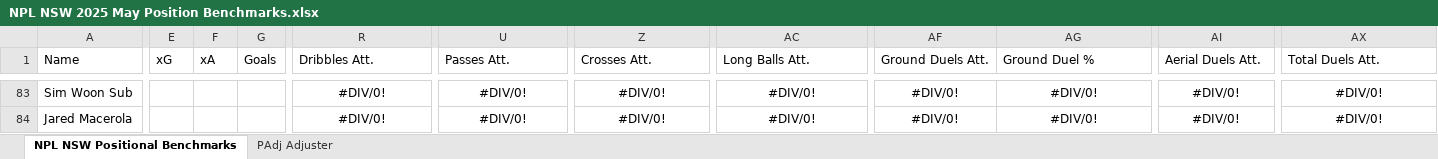
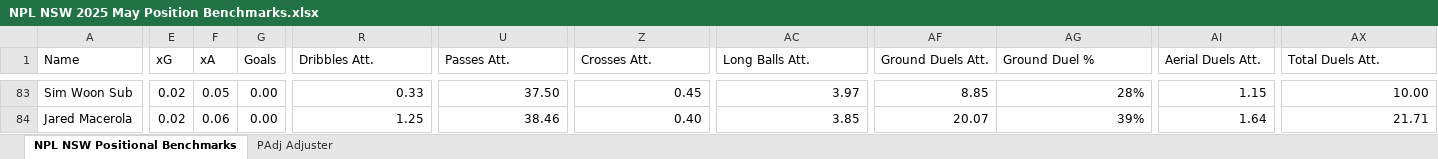
Before and after one commit to Tomy25-jpg/PlayerDashboard, an Excel workbook: NPL NSW 2025 May Position Benchmarks.xlsx, sheet NPL NSW Positional Benchmarks, drawn as a sheet; only a part is shown, gaps mark what is left out; values as stored, in another font and other column widths than the file's, no borders; charts and pictures not drawn; the diff covers the shown part only; the diff names each change by its address in the sheet, - before the commit and + after, or states it on an @@ line.

```diff
--- a/NPL NSW 2025 May Position Benchmarks.xlsx (sheet NPL NSW Positional Benchmarks)
+++ b/NPL NSW 2025 May Position Benchmarks.xlsx (sheet NPL NSW Positional Benchmarks)
-E83:E84 (xG): (empty)
+E83:E84 (xG): 0.02
-F83 (xA): (empty)
+F83 (xA): 0.05
-G83:G84 (Goals): (empty)
+G83:G84 (Goals): 0.00
-R83:R84 alignment: center
+R83:R84 alignment: right
-R83 (Dribbles Att.): #DIV/0!
+R83 (Dribbles Att.): 0.33
-U83:U84 alignment: center
+U83:U84 alignment: right
-U83 (Passes Att.): #DIV/0!
+U83 (Passes Att.): 37.50
-Z83 (Crosses Att.): #DIV/0!
+Z83 (Crosses Att.): 0.45
-Z83:Z84 alignment: center
+Z83:Z84 alignment: right
-AC83:AC84 alignment: center
+AC83:AC84 alignment: right
-AC83 (Long Balls Att.): #DIV/0!
+AC83 (Long Balls Att.): 3.97
-AF83:AG84 alignment: center
+AF83:AG84 alignment: right
-AF83 (Ground Duels Att.): #DIV/0!
+AF83 (Ground Duels Att.): 8.85
-AG83 (Ground Duel %): #DIV/0!
+AG83 (Ground Duel %): 28%
-AI83:AI84 alignment: center
+AI83:AI84 alignment: right
-AI83 (Aerial Duels Att.): #DIV/0!
+AI83 (Aerial Duels Att.): 1.15
-AX83:AX84 alignment: center
+AX83:AX84 alignment: right
-AX83 (Total Duels Att.): #DIV/0!
+AX83 (Total Duels Att.): 10.00
-F84 (xA): (empty)
+F84 (xA): 0.06
-R84 (Dribbles Att.): #DIV/0!
+R84 (Dribbles Att.): 1.25
-U84 (Passes Att.): #DIV/0!
+U84 (Passes Att.): 38.46
-Z84 (Crosses Att.): #DIV/0!
+Z84 (Crosses Att.): 0.40
-AC84 (Long Balls Att.): #DIV/0!
+AC84 (Long Balls Att.): 3.85
-AF84 (Ground Duels Att.): #DIV/0!
+AF84 (Ground Duels Att.): 20.07
-AG84 (Ground Duel %): #DIV/0!
+AG84 (Ground Duel %): 39%
-AI84 (Aerial Duels Att.): #DIV/0!
+AI84 (Aerial Duels Att.): 1.64
-AX84 (Total Duels Att.): #DIV/0!
+AX84 (Total Duels Att.): 21.71
```
Also changed, not shown: 1 added row, 910 edited cells and cell formats elsewhere in this sheet.
